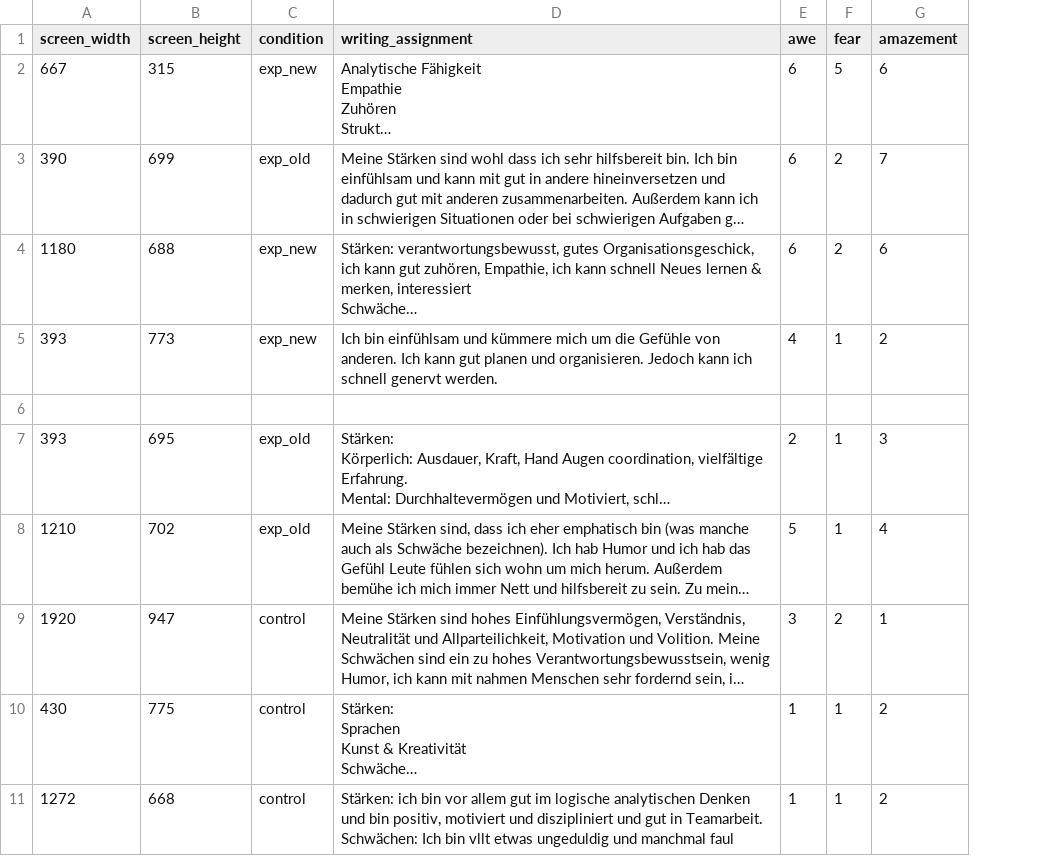
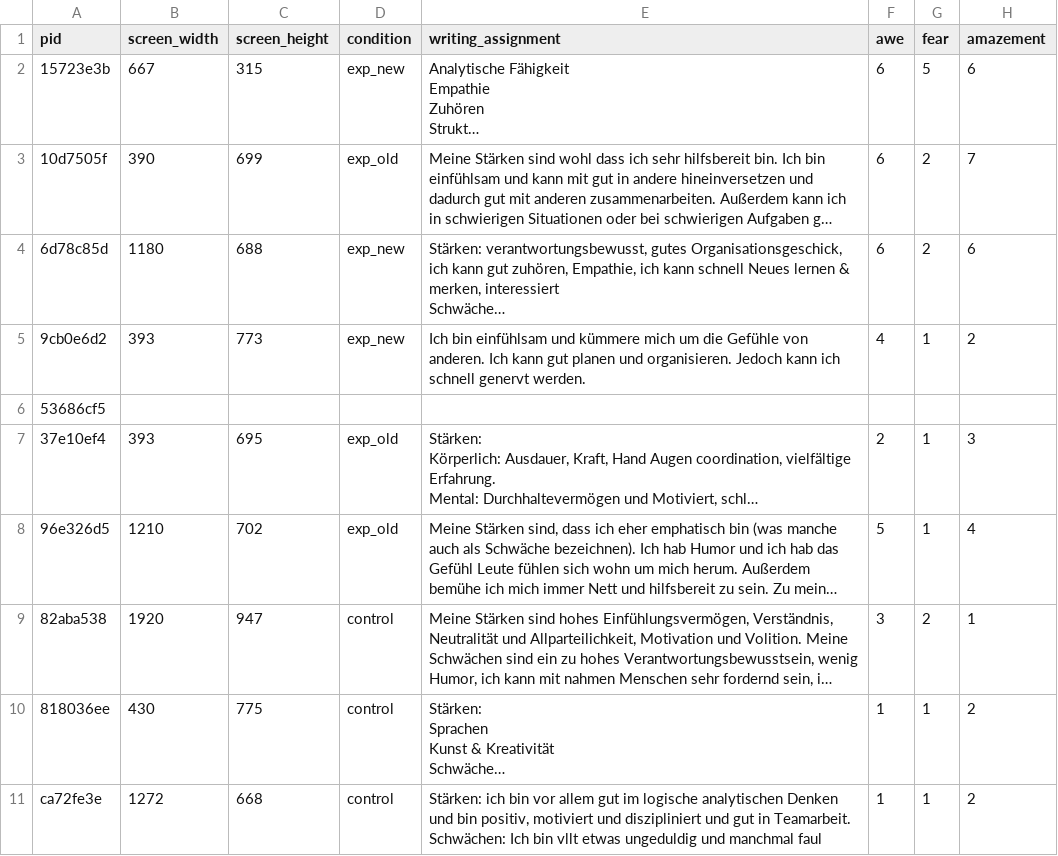
Before and after one commit to TiziSchuh/Stellar_Rep_01, a CSV file: raw_data/Rep01_anonymized.csv, drawn as a sheet; only a part is shown; long unchanged cells end in …; the diff names each change by its address in the sheet, - before the commit and + after, or states it on an @@ line.

```diff
--- a/raw_data/Rep01_anonymized.csv
+++ b/raw_data/Rep01_anonymized.csv
+column A (pid), rows 2-11: 15723e3b | 10d7505f | 6d78c85d | 9cb0e6d2 | 53686cf5 | 37e10ef4 | 96e326d5 | 82aba538 | 818036ee | ca72fe3e
```
Also changed, not shown: raw_data/Rep01_demographics_anonymized.csv, 24 other files.
